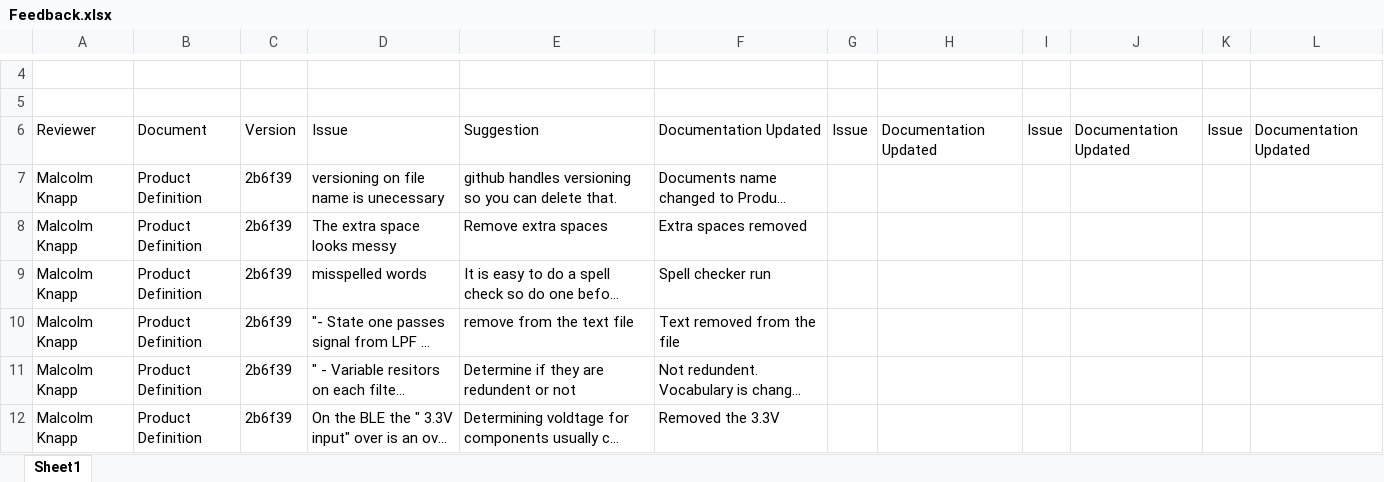
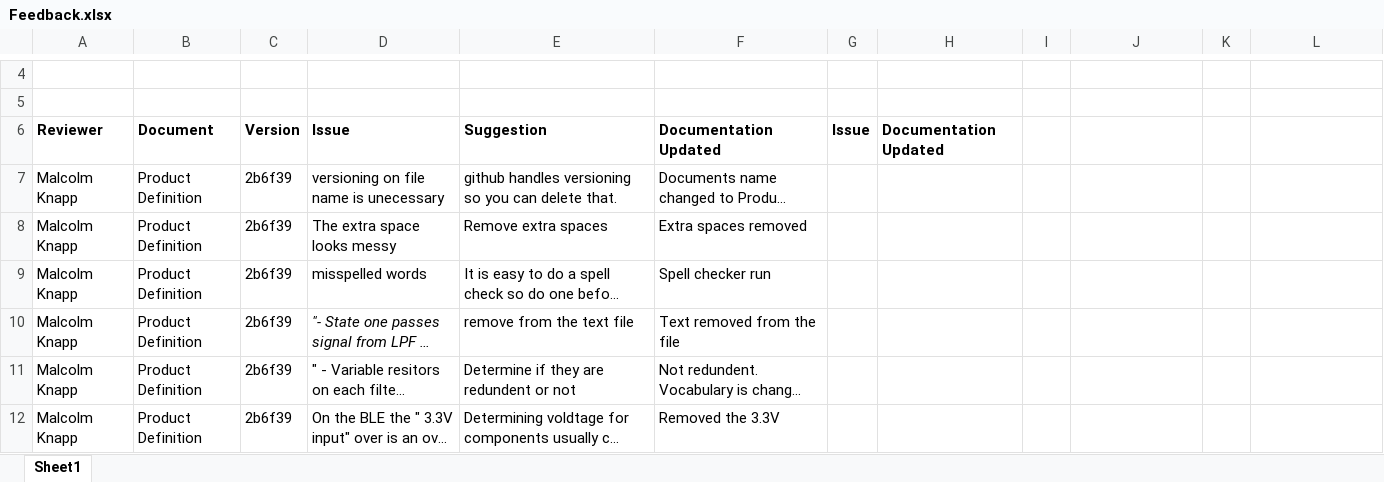
Before and after one commit to theengineeraccelerator/Independent, an Excel workbook: Zacher/Feedback.xlsx, sheet Sheet1, drawn as a sheet; only a part is shown, gaps mark what is left out; long unchanged cells end in …; values as stored, in another font and other column widths than the file's, no borders; the diff covers the shown part only; the diff names each change by its address in the sheet, - before the commit and + after, or states it on an @@ line.

```diff
--- a/Zacher/Feedback.xlsx (sheet Sheet1)
+++ b/Zacher/Feedback.xlsx (sheet Sheet1)
-A6:H6 bold: off
+A6:H6 bold: on
-I6: Issue
+I6: (empty)
-J6: Documentation Updated
+J6: (empty)
-K6: Issue
+K6: (empty)
-L6: Documentation Updated
+L6: (empty)
-D10 italic: off
+D10 italic: on
```
Also changed, not shown: 23 edited cells and cell formats elsewhere in this sheet, Zacher/Task Enumeration.xlsx.
